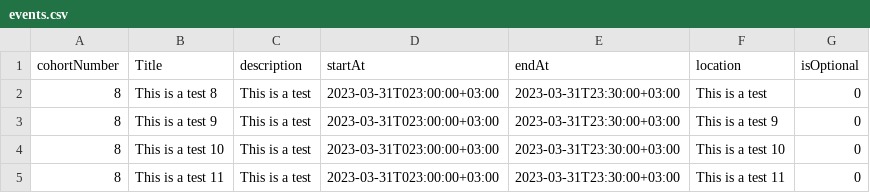
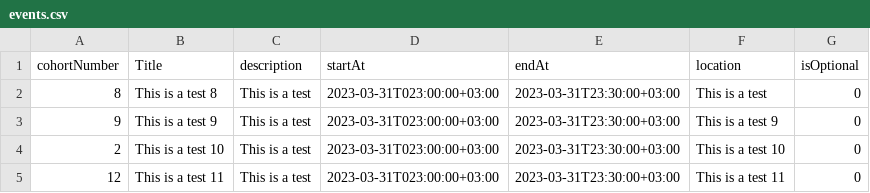
Before and after one commit to jdotcole233/Kasper, a CSV file: events.csv, drawn as a sheet.

Commit message:
cohort number selection made

```diff
--- a/events.csv
+++ b/events.csv
@@ -2,4 +2,4 @@ cohortNumber,Title,description,startAt,endAt,location,isOptional
 8,This is a test 8,This is a test,2023-03-31T023:00:00+03:00,2023-03-31T23:30:00+03:00,This is a test,0
-8,This is a test 9,This is a test,2023-03-31T023:00:00+03:00,2023-03-31T23:30:00+03:00,This is a test 9,0
-8,This is a test 10,This is a test,2023-03-31T023:00:00+03:00,2023-03-31T23:30:00+03:00,This is a test 10,0
-8,This is a test 11,This is a test,2023-03-31T023:00:00+03:00,2023-03-31T23:30:00+03:00,This is a test 11,0
+9,This is a test 9,This is a test,2023-03-31T023:00:00+03:00,2023-03-31T23:30:00+03:00,This is a test 9,0
+2,This is a test 10,This is a test,2023-03-31T023:00:00+03:00,2023-03-31T23:30:00+03:00,This is a test 10,0
+12,This is a test 11,This is a test,2023-03-31T023:00:00+03:00,2023-03-31T23:30:00+03:00,This is a test 11,0
```
Also changed, not shown: 1 other file.
